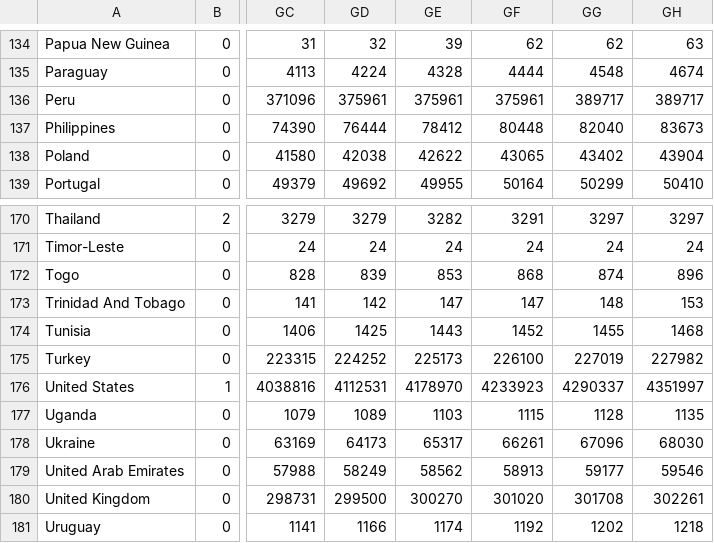
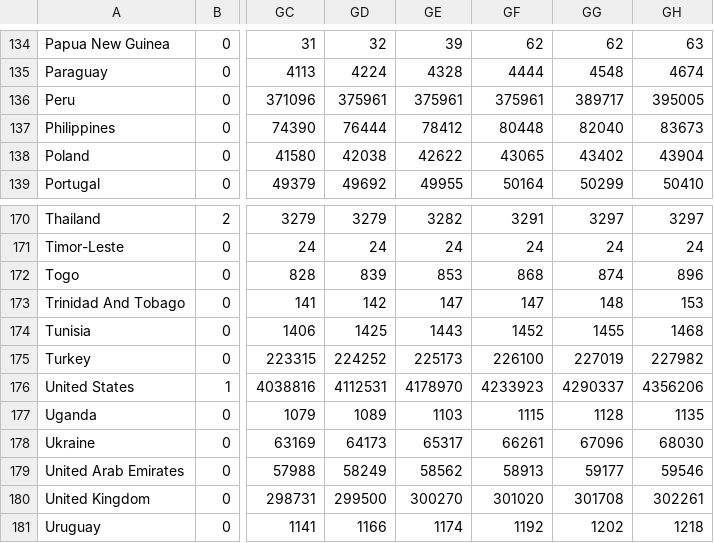
Before and after one commit to MarcoAlvarez/cvd-pe-data, a CSV file: csv/jhu/consolidated-jhu-c.csv, drawn as a sheet; only a part is shown, gaps mark what is left out; the diff names each change by its address in the sheet, - before the commit and + after, or states it on an @@ line.

```diff
--- a/csv/jhu/consolidated-jhu-c.csv
+++ b/csv/jhu/consolidated-jhu-c.csv
-GH136: 389717
+GH136: 395005
-GH176: 4351997
+GH176: 4356206
```
Also changed, not shown: csv/jhu/consolidated-jhu-f.csv.
